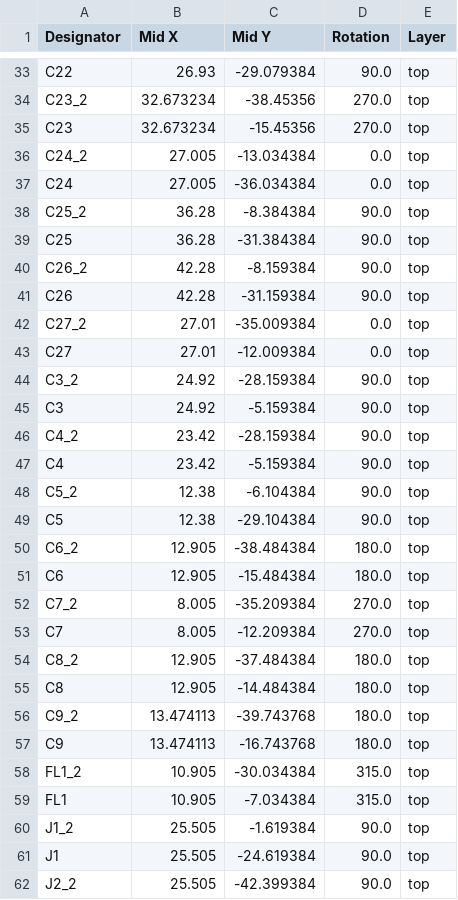
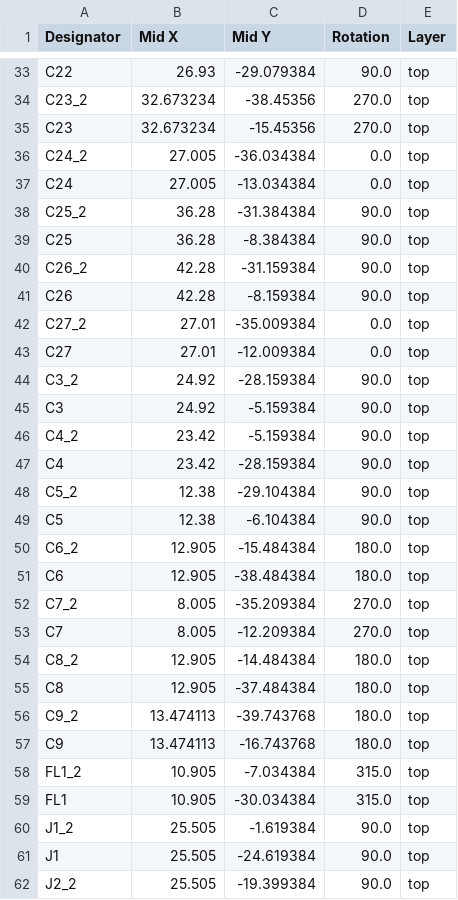
Before and after one commit to notaroomba/cyberboard-v2, a CSV file: hardware/panel/production/positions.csv, drawn as a sheet; only a part is shown, gaps mark what is left out; the diff covers the shown part only.

```diff
--- a/hardware/panel/production/positions.csv
+++ b/hardware/panel/production/positions.csv
@@ -35,8 +35,8 @@ C23_2,32.673234,-38.45356,270.0,top
 C23,32.673234,-15.45356,270.0,top
-C24_2,27.005,-13.034384,0.0,top
-C24,27.005,-36.034384,0.0,top
-C25_2,36.28,-8.384384,90.0,top
-C25,36.28,-31.384384,90.0,top
-C26_2,42.28,-8.159384,90.0,top
-C26,42.28,-31.159384,90.0,top
+C24_2,27.005,-36.034384,0.0,top
+C24,27.005,-13.034384,0.0,top
+C25_2,36.28,-31.384384,90.0,top
+C25,36.28,-8.384384,90.0,top
+C26_2,42.28,-31.159384,90.0,top
+C26,42.28,-8.159384,90.0,top
 C27_2,27.01,-35.009384,0.0,top
@@ -45,18 +45,18 @@ C3_2,24.92,-28.159384,90.0,top
 C3,24.92,-5.159384,90.0,top
-C4_2,23.42,-28.159384,90.0,top
-C4,23.42,-5.159384,90.0,top
-C5_2,12.38,-6.104384,90.0,top
-C5,12.38,-29.104384,90.0,top
-C6_2,12.905,-38.484384,180.0,top
-C6,12.905,-15.484384,180.0,top
+C4_2,23.42,-5.159384,90.0,top
+C4,23.42,-28.159384,90.0,top
+C5_2,12.38,-29.104384,90.0,top
+C5,12.38,-6.104384,90.0,top
+C6_2,12.905,-15.484384,180.0,top
+C6,12.905,-38.484384,180.0,top
 C7_2,8.005,-35.209384,270.0,top
 C7,8.005,-12.209384,270.0,top
-C8_2,12.905,-37.484384,180.0,top
-C8,12.905,-14.484384,180.0,top
+C8_2,12.905,-14.484384,180.0,top
+C8,12.905,-37.484384,180.0,top
 C9_2,13.474113,-39.743768,180.0,top
 C9,13.474113,-16.743768,180.0,top
-FL1_2,10.905,-30.034384,315.0,top
-FL1,10.905,-7.034384,315.0,top
+FL1_2,10.905,-7.034384,315.0,top
+FL1,10.905,-30.034384,315.0,top
 J1_2,25.505,-1.619384,90.0,top
 J1,25.505,-24.619384,90.0,top
-J2_2,25.505,-42.399384,90.0,top
+J2_2,25.505,-19.399384,90.0,top
```
Also changed, not shown: 53 edited cells elsewhere in this file, hardware/panel/production/bom.csv, 16 other files.
